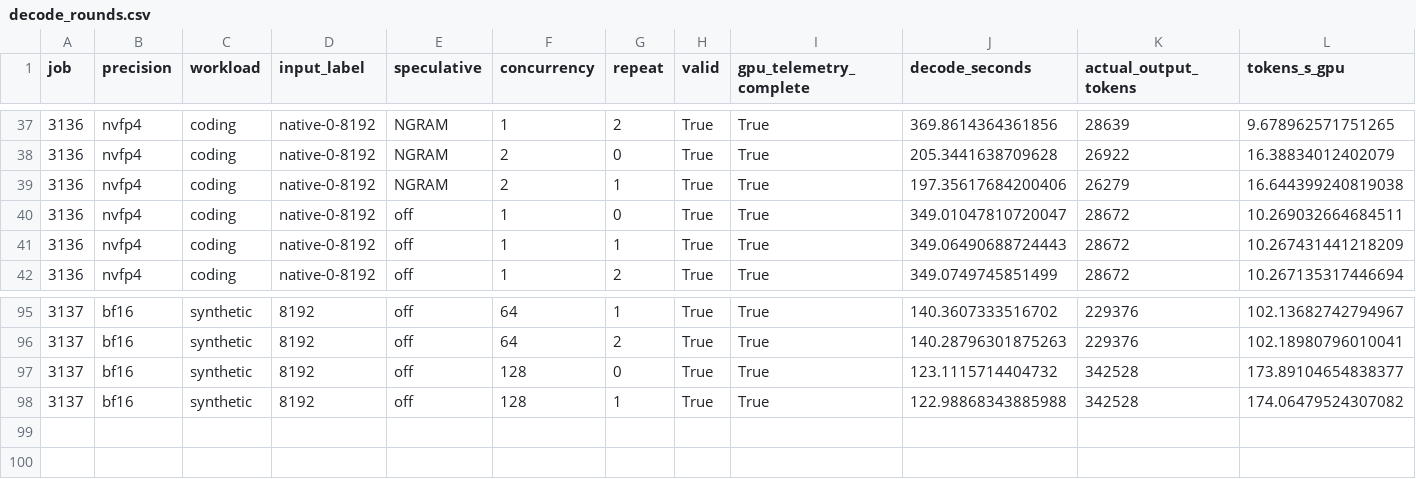
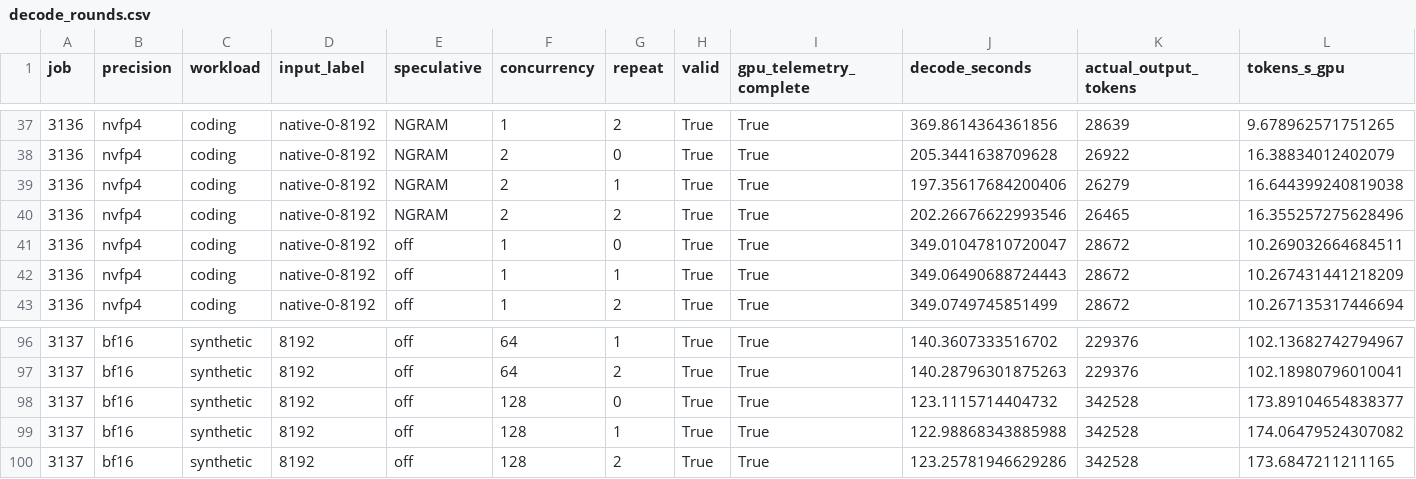
Before and after one commit to zhiyuanhubj/agent-benchmark-evals-20261019, a CSV file: evidence/muse_decode_perf_20261029/decode_rounds.csv, drawn as a sheet; only a part is shown, gaps mark what is left out; rows hold the shown columns only; the diff names each change by its address in the sheet, - before the commit and + after, or states it on an @@ line.

Commit message:
Update independent Muse decode-only measurement progress

```diff
--- a/evidence/muse_decode_perf_20261029/decode_rounds.csv
+++ b/evidence/muse_decode_perf_20261029/decode_rounds.csv
+row 40: 3136 | nvfp4 | coding | native-0-8192 | NGRAM | 2 | 2 | True | True | 202.26676622993546 | 26465 | 16.355257275628496
+row 100: 3137 | bf16 | synthetic | 8192 | off | 128 | 2 | True | True | 123.25781946629286 | 342528 | 173.6847211211165
```
Also changed, not shown: evidence/muse_decode_perf_20261029/decode_matrix.csv, evidence/muse_decode_perf_20261029/decode_points.csv, 19 other files.
